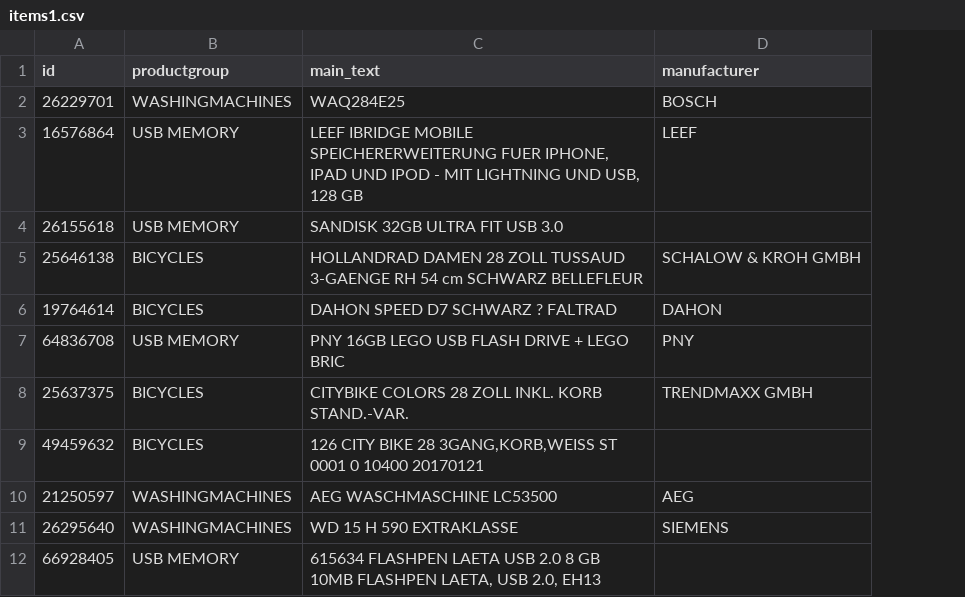
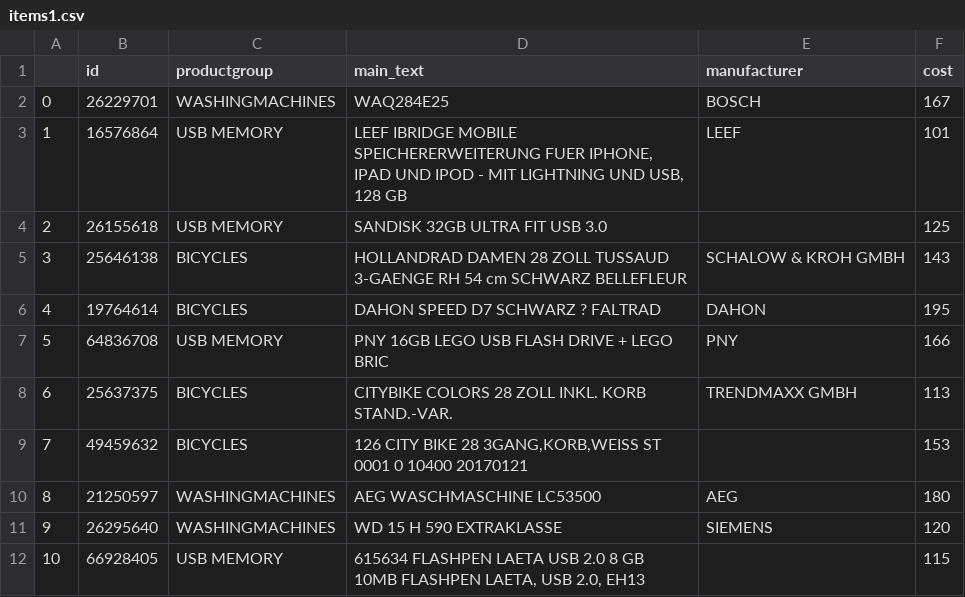
Before and after one commit to avbelyaev/random, a CSV file: pandas/input/items1.csv, drawn as a sheet; only a part is shown; the diff names each change by its address in the sheet, - before the commit and + after, or states it on an @@ line.

Commit message:
count avg cost

```diff
--- a/pandas/input/items1.csv
+++ b/pandas/input/items1.csv
+column A, rows 2-12: 0 | 1 | 2 | 3 | 4 | 5 | 6 | 7 | 8 | 9 | 10
+column F (cost), rows 2-12: 167 | 101 | 125 | 143 | 195 | 166 | 113 | 153 | 180 | 120 | 115
```
Also changed, not shown: pandas/input/items2.csv, pandas/input/items3.csv, 4 other files.
